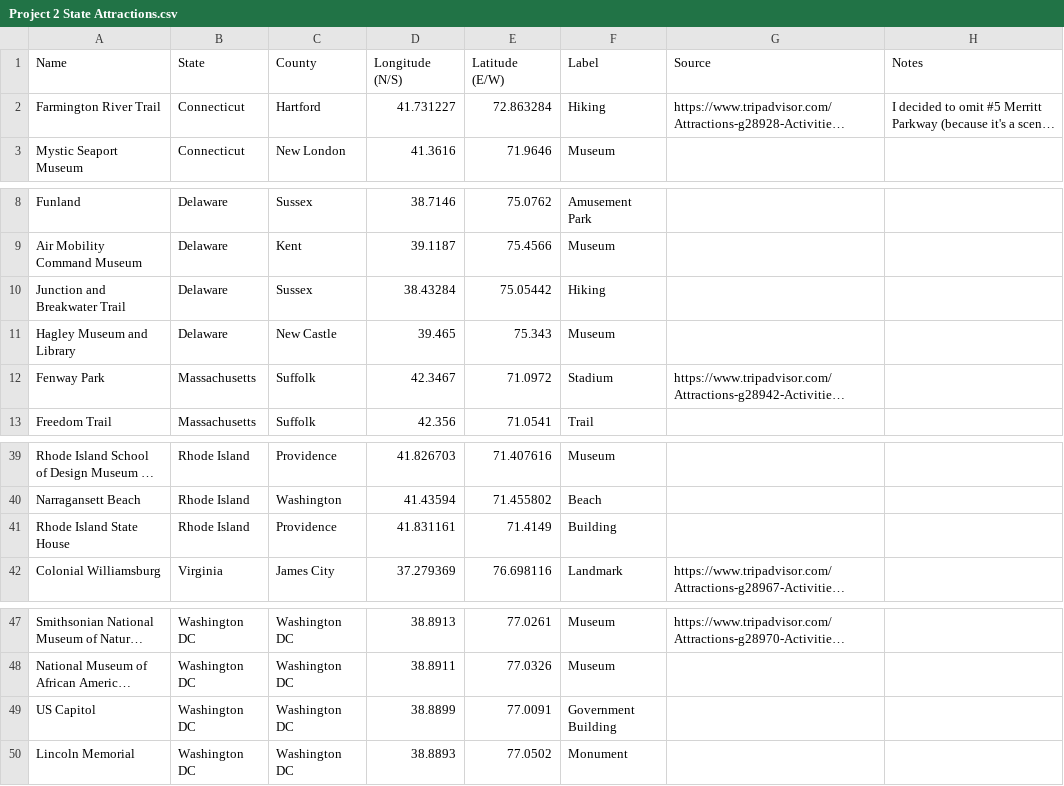
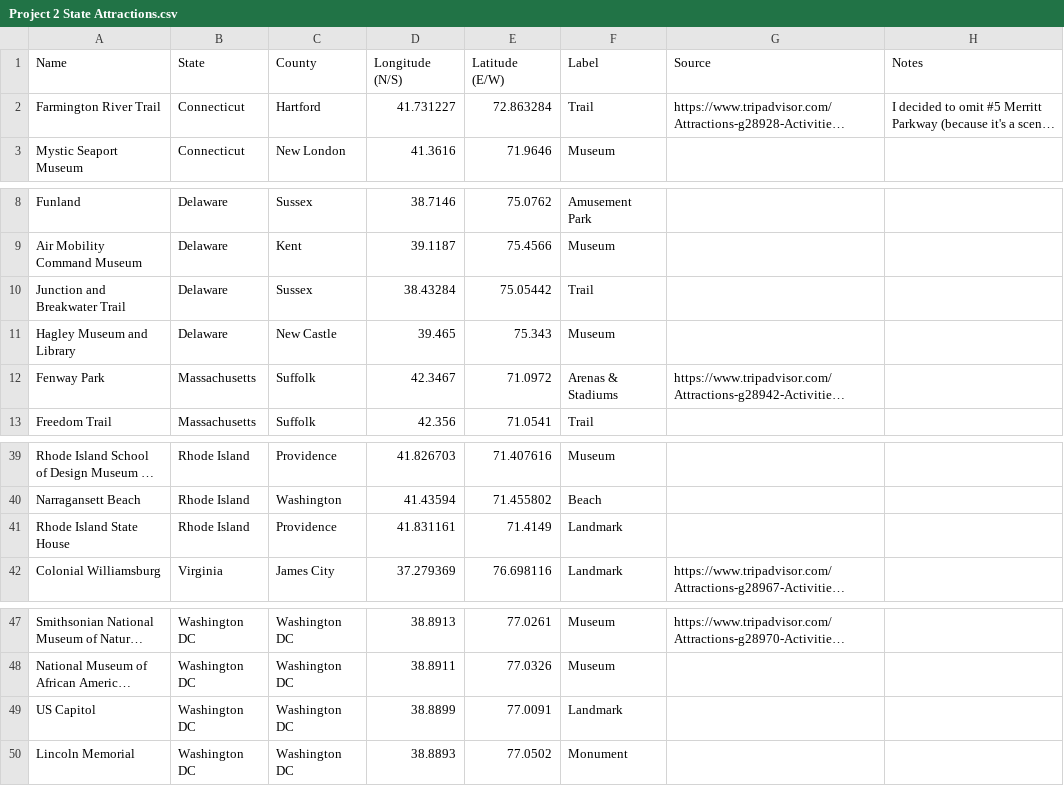
Before and after one commit to xinyi0351/Fall2020-Project2-group10, a CSV file: output/Project 2 State Attractions.csv, drawn as a sheet; only a part is shown, gaps mark what is left out; long unchanged cells end in …; the diff names each change by its address in the sheet, - before the commit and + after, or states it on an @@ line.

Commit message:
Page3, county level exploration

```diff
--- a/output/Project 2 State Attractions.csv
+++ b/output/Project 2 State Attractions.csv
-F2 (Label): Hiking
+F2 (Label): Trail
-F10 (Label): Hiking
+F10 (Label): Trail
-F12 (Label): Stadium
+F12 (Label): Arenas & Stadiums
-F41 (Label): Building
+F41 (Label): Landmark
-F49 (Label): Government Building
+F49 (Label): Landmark
```
Also changed, not shown: 11 other files.
